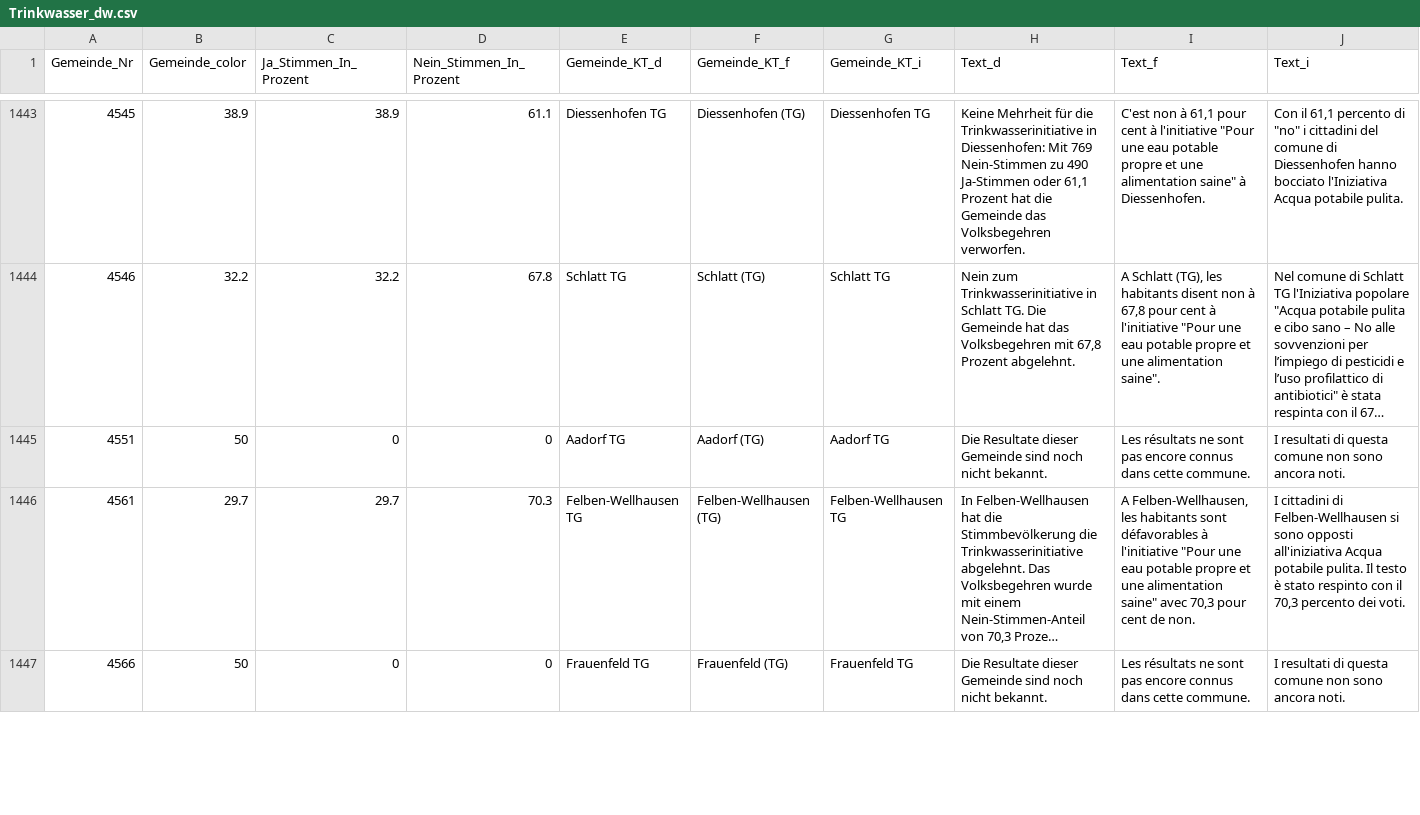
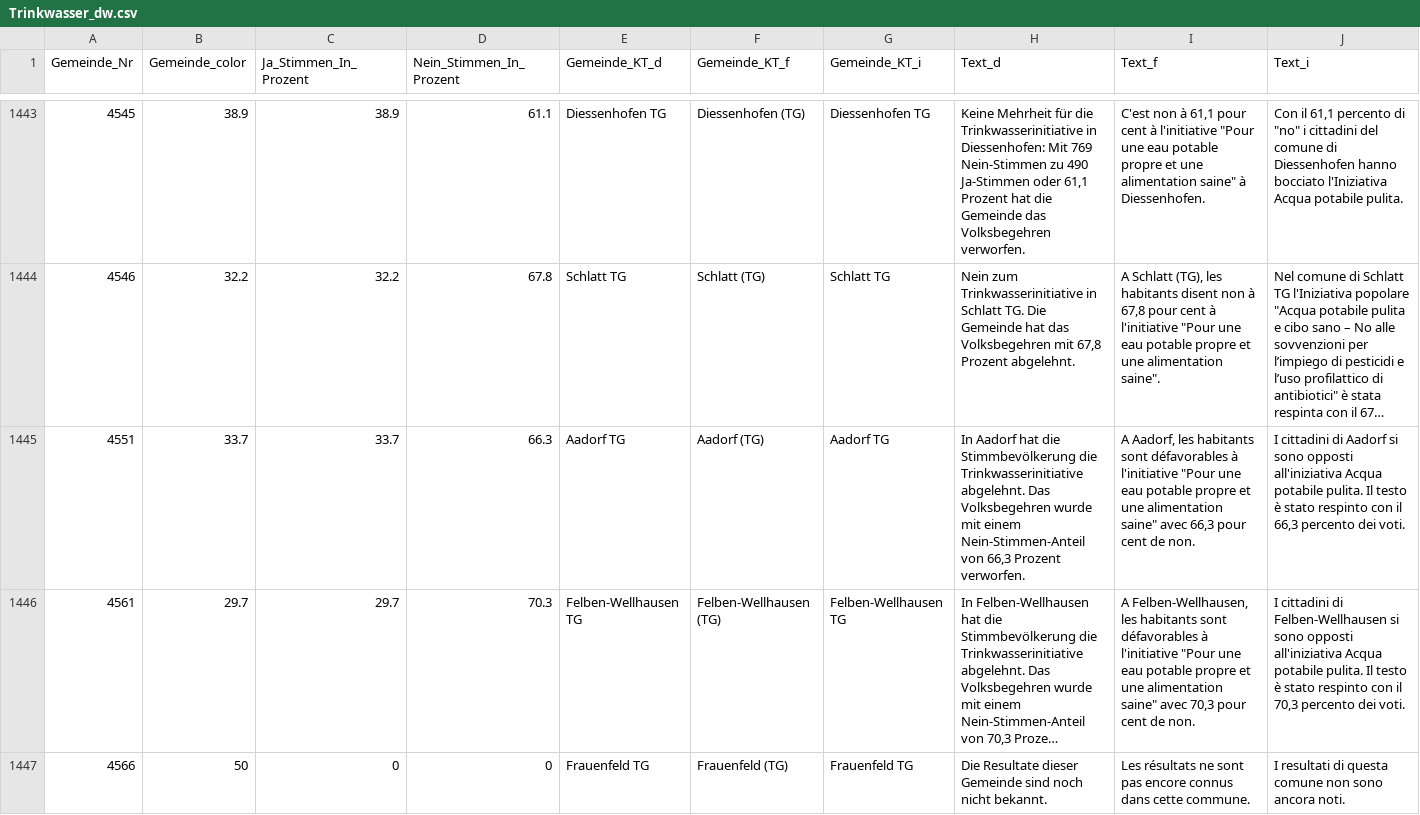
Before and after one commit to awp-finanznachrichten/lena_juni2021, a CSV file: Output/Trinkwasser_dw.csv, drawn as a sheet; only a part is shown, gaps mark what is left out; long unchanged cells end in …; the diff covers the shown part only; the diff names each change by its address in the sheet, - before the commit and + after, or states it on an @@ line.

```diff
--- a/Output/Trinkwasser_dw.csv
+++ b/Output/Trinkwasser_dw.csv
-B1445 (Gemeinde_color): 50
+B1445 (Gemeinde_color): 33.7
-C1445 (Ja_Stimmen_In_Prozent): 0
+C1445 (Ja_Stimmen_In_Prozent): 33.7
-D1445 (Nein_Stimmen_In_Prozent): 0
+D1445 (Nein_Stimmen_In_Prozent): 66.3
-H1445 (Text_d): Die Resultate dieser Gemeinde sind noch nicht bekannt.
+H1445 (Text_d): In Aadorf hat die Stimmbevölkerung die Trinkwasserinitiative abgelehnt. Das Volksbegehren wurde mit einem Nein-Stimmen-Anteil von 66,3 Prozent verworfen.
-I1445 (Text_f): Les résultats ne sont pas encore connus dans cette commune.
+I1445 (Text_f): A Aadorf, les habitants sont défavorables à l'initiative "Pour une eau potable propre et une alimentation saine" avec 66,3 pour cent de non.
-J1445 (Text_i): I resultati di questa comune non sono ancora noti.
+J1445 (Text_i): I cittadini di Aadorf si sono opposti all'iniziativa Acqua potabile pulita. Il testo è stato respinto con il 66,3 percento dei voti.
```
Also changed, not shown: 54 edited cells elsewhere in this file, Output/CO2_all_data.csv, Output/CO2_dw.csv, 15 other files.
